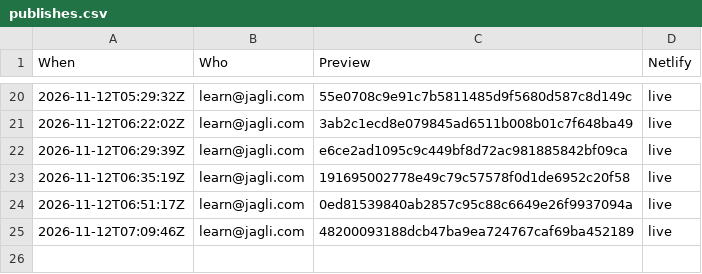
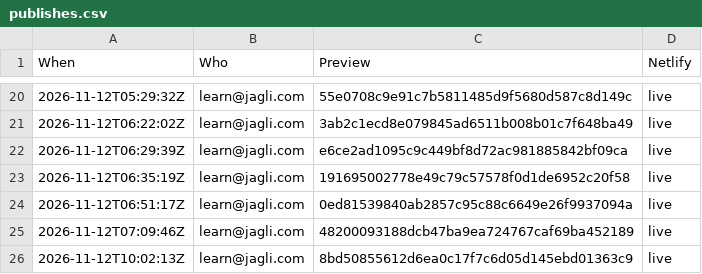
Before and after one commit to jagli/adc-webupdate, a CSV file: log/publishes.csv, drawn as a sheet; only a part is shown, gaps mark what is left out; the diff names each change by its address in the sheet, - before the commit and + after, or states it on an @@ line.

```diff
--- a/log/publishes.csv
+++ b/log/publishes.csv
+row 26: 2026-11-12T10:02:13Z | learn@jagli.com | 8bd50855612d6ea0c17f7c6d05d145ebd01363c9 | live
```
Also changed, not shown: 3 other files.
